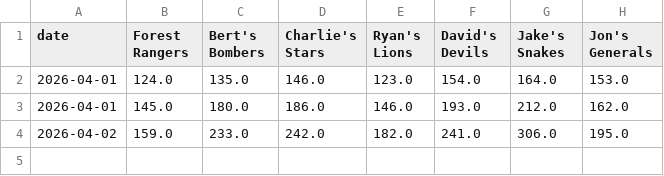
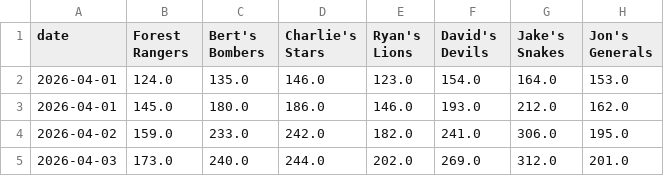
Before and after one commit to Jon-zachary/dtfbl-draft-analysis, a CSV file: data/standings_log.csv, drawn as a sheet.

```diff
--- a/data/standings_log.csv
+++ b/data/standings_log.csv
@@ -4 +4,2 @@ date,Forest Rangers,Bert's Bombers,Charlie's Stars,Ryan's Lions,David's Devils,J
 2026-04-02,159.0,233.0,242.0,182.0,241.0,306.0,195.0
+2026-04-03,173.0,240.0,244.0,202.0,269.0,312.0,201.0
```
